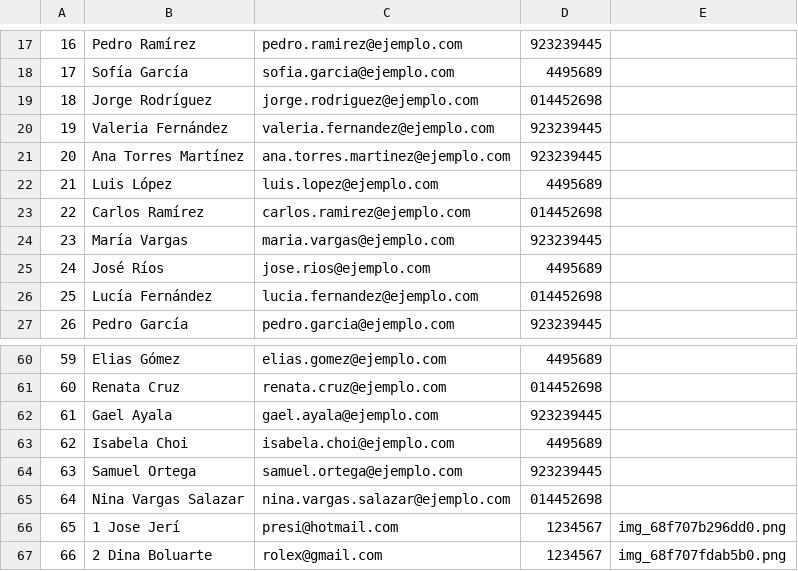
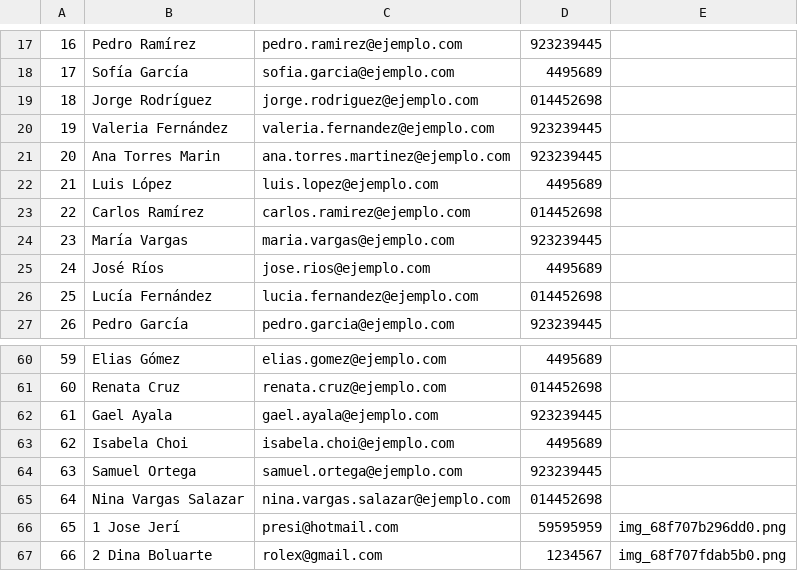
Before and after one commit to JosueQA/DAI_lab01, a CSV file: data/datos.csv, drawn as a sheet; only a part is shown, gaps mark what is left out.

```diff
--- a/data/datos.csv
+++ b/data/datos.csv
@@ -20,3 +20,3 @@
 19,"Valeria Fernández",valeria.fernandez@ejemplo.com,923239445,
-20,"Ana Torres Martínez",ana.torres.martinez@ejemplo.com,923239445,
+20,"Ana Torres Marin",ana.torres.martinez@ejemplo.com,923239445,
 21,"Luis López",luis.lopez@ejemplo.com,4495689,
@@ -65,3 +65,3 @@
 64,"Nina Vargas Salazar",nina.vargas.salazar@ejemplo.com,014452698,
-65,"1 Jose Jerí",presi@hotmail.com,1234567,img_68f707b296dd0.png
+65,"1 Jose Jerí",presi@hotmail.com,59595959,img_68f707b296dd0.png
 66,"2 Dina Boluarte",rolex@gmail.com,1234567,img_68f707fdab5b0.png
```
Also changed, not shown: 4 other files.
